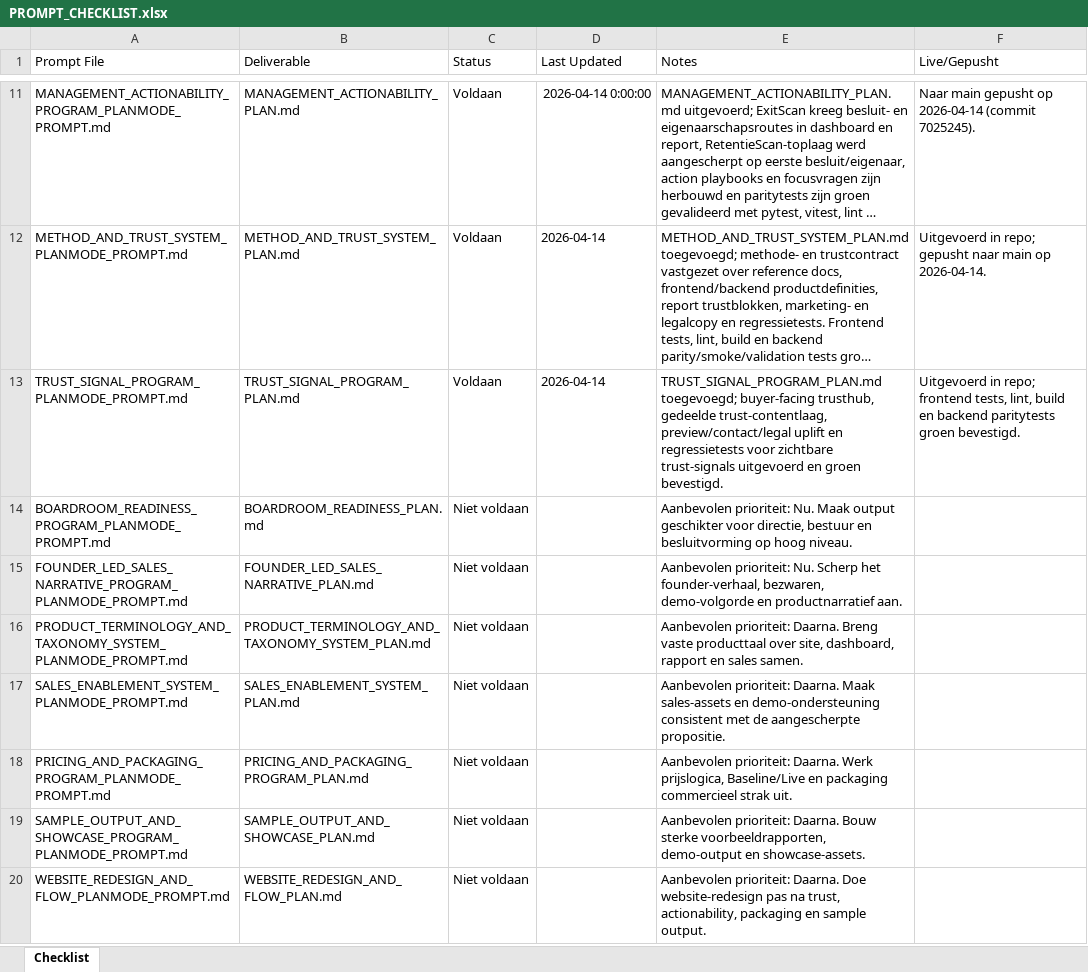
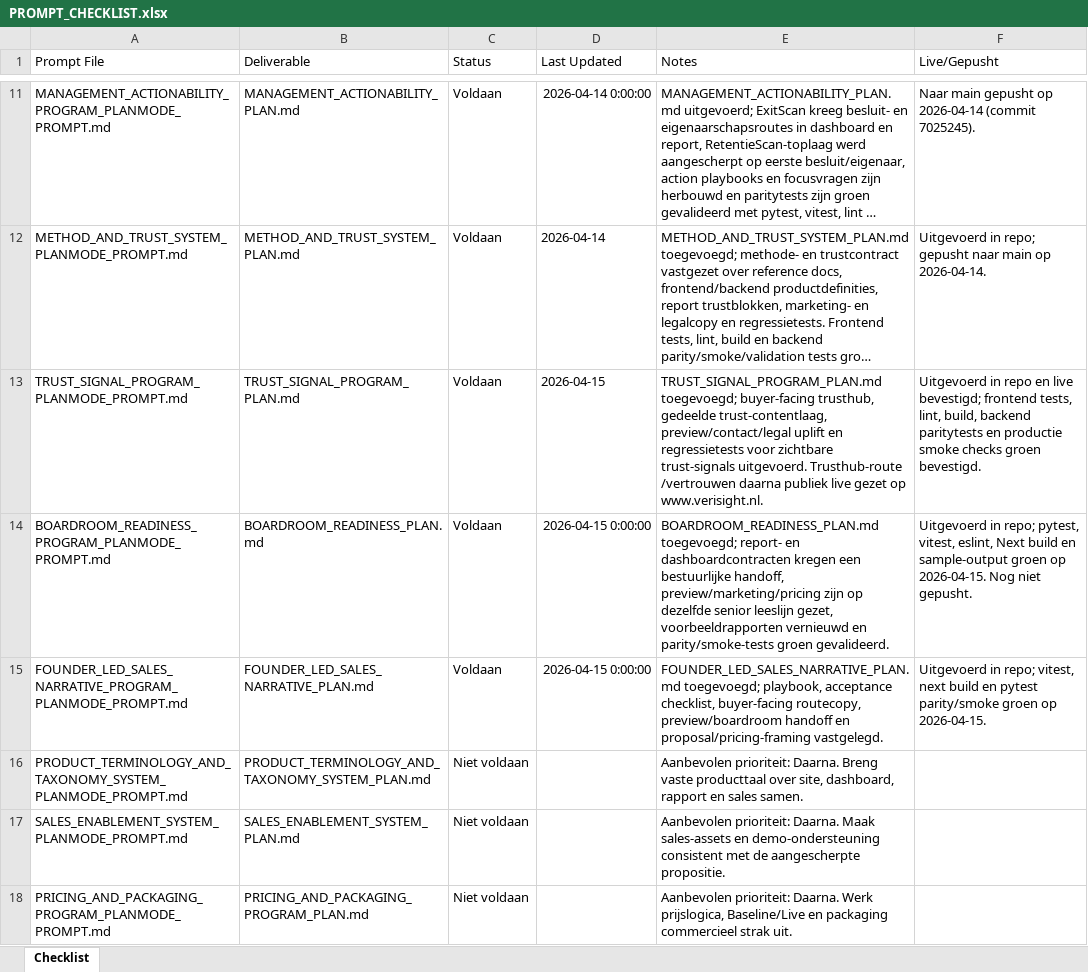
Before and after one commit to larshengel08-lang/VerisightSaaS, an Excel workbook: docs/prompts/PROMPT_CHECKLIST.xlsx, sheet Checklist, drawn as a sheet; only a part is shown, gaps mark what is left out; the shorter side is filled out with more unchanged rows; long unchanged cells end in …; values as stored, in another font and other column widths than the file's, no borders; the diff names each change by its address in the sheet, - before the commit and + after, or states it on an @@ line.

Commit message:
Implement boardroom readiness program

```diff
--- a/docs/prompts/PROMPT_CHECKLIST.xlsx (sheet Checklist)
+++ b/docs/prompts/PROMPT_CHECKLIST.xlsx (sheet Checklist)
-D13 (Last Updated): 2026-04-14
+D13 (Last Updated): 2026-04-15
-E13 (Notes): …zichtbare trust-signals uitgevoerd en groen bevestigd.
+E13 (Notes): …zichtbare trust-signals uitgevoerd. Trusthub-route /vertrouwen daarna publiek live gezet op www.verisight.nl.
-F13 (Live/Gepusht): Uitgevoerd in repo; frontend tests, lint, build en backend paritytests groen bevestigd.
+F13 (Live/Gepusht): Uitgevoerd in repo en live bevestigd; frontend tests, lint, build, backend paritytests en productie smoke checks groen bevestigd.
-C14:C15 (Status): Niet voldaan
+C14:C15 (Status): Voldaan
-D14:D15 (Last Updated): (empty)
+D14:D15 (Last Updated): 2026-04-15 0:00:00
-E14 (Notes): Aanbevolen prioriteit: Nu. Maak output geschikter voor directie, bestuur en besluitvorming op hoog niveau.
+E14 (Notes): BOARDROOM_READINESS_PLAN.md toegevoegd; report- en dashboardcontracten kregen een bestuurlijke handoff, preview/marketing/pricing zijn op dezelfde senior leeslijn gezet, voorbeeldrapporten vernieuwd en parity/smoke-tests groen gevalideerd.
-F14 (Live/Gepusht): (empty)
+F14 (Live/Gepusht): Uitgevoerd in repo; pytest, vitest, eslint, Next build en sample-output groen op 2026-04-15. Nog niet gepusht.
-E15 (Notes): Aanbevolen prioriteit: Nu. Scherp het founder-verhaal, bezwaren, demo-volgorde en productnarratief aan.
+E15 (Notes): FOUNDER_LED_SALES_NARRATIVE_PLAN.md toegevoegd; playbook, acceptance checklist, buyer-facing routecopy, preview/boardroom handoff en proposal/pricing-framing vastgelegd.
-F15 (Live/Gepusht): (empty)
+F15 (Live/Gepusht): Uitgevoerd in repo; vitest, next build en pytest parity/smoke groen op 2026-04-15.
```
Also changed, not shown: 27 other files.
